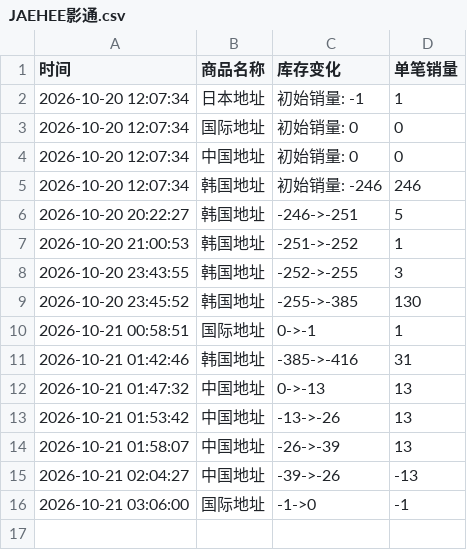
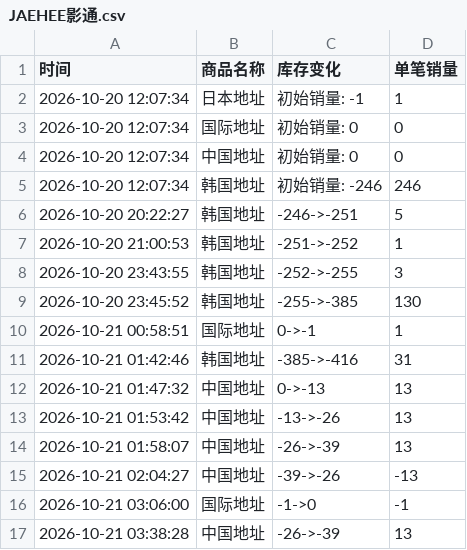
Before and after one commit to Juineii/nctwish_k41021, a CSV file: JAEHEE影通.csv, drawn as a sheet; the diff names each change by its address in the sheet, - before the commit and + after, or states it on an @@ line.

Commit message:
自动更新数据 2026-10-21 03:38:32

```diff
--- a/JAEHEE影通.csv
+++ b/JAEHEE影通.csv
+row 17: 2026-10-21 03:38:28 | 中国地址 | -26->-39 | 13
```
